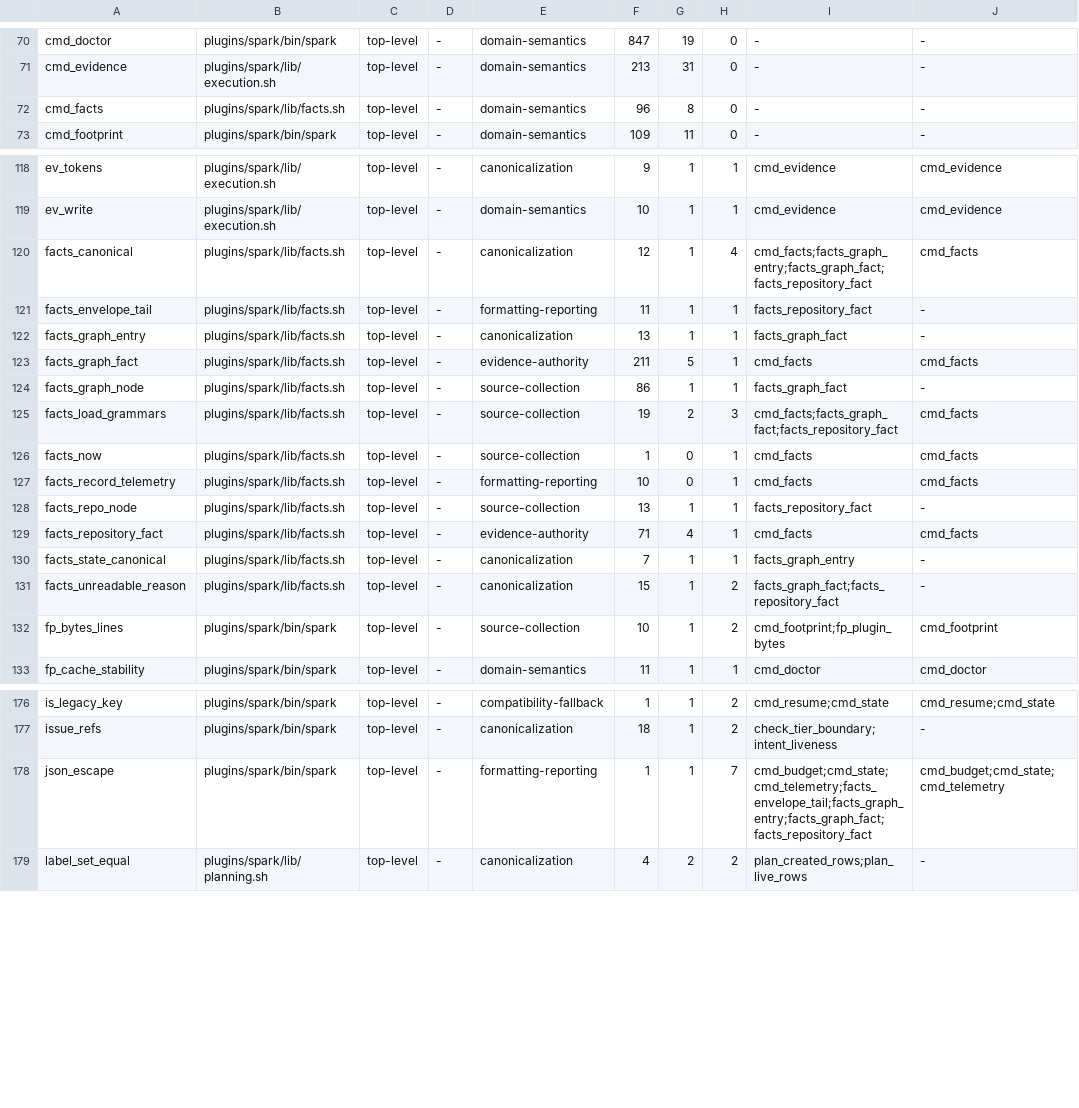
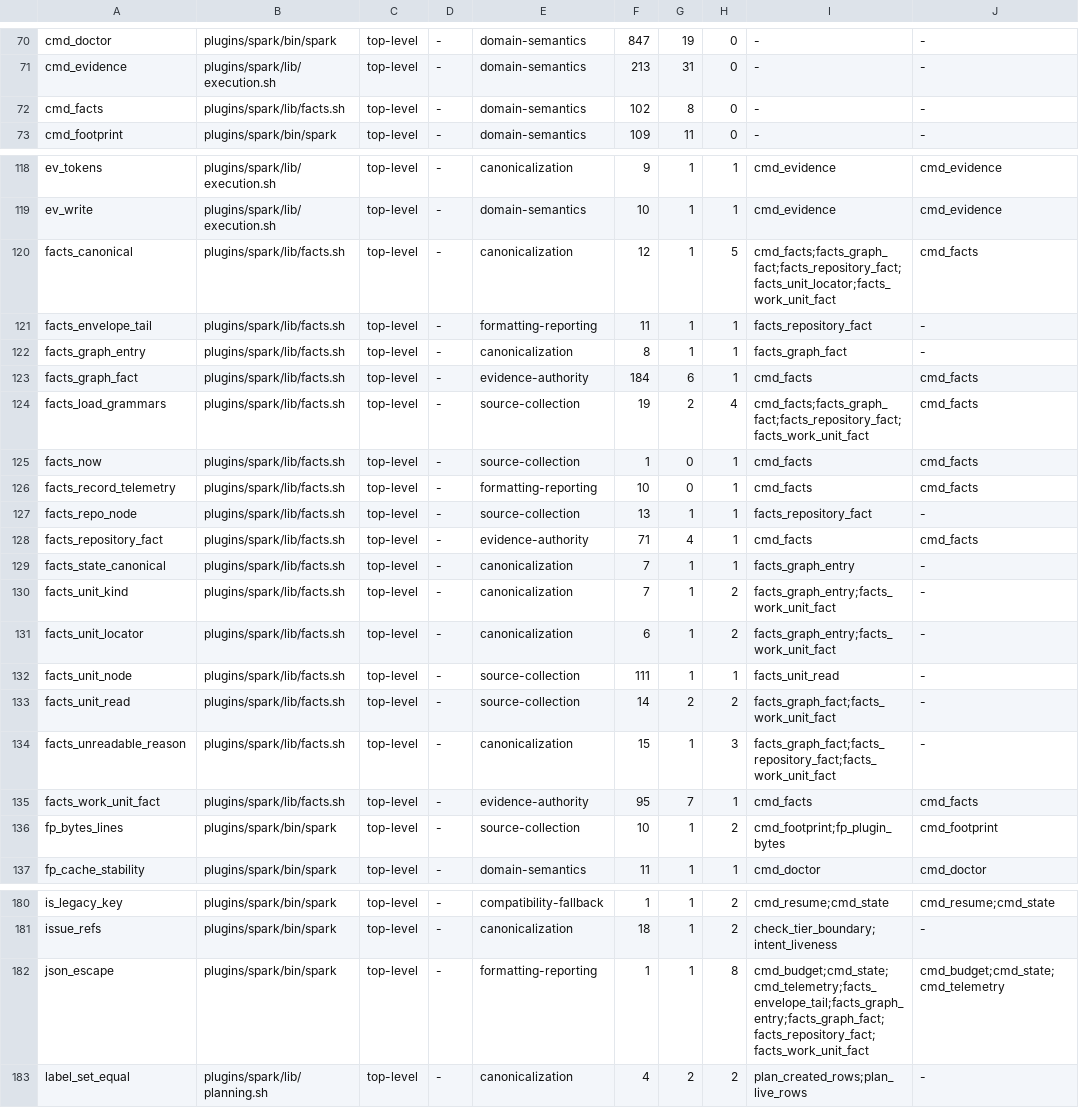
Before and after one commit to jwogrady/spark, a TSV file: docs/research/v0.23-cleanup/743-responsibilities.tsv, drawn as a sheet; only a part is shown, gaps mark what is left out.

Commit message:
docs: re-observe the runtime and evidence maps after packet 3
The responsibility map is generated, never hand-edited, so the five new
functions are classified in the generator's tables and both maps are the
tool's output: 266 functions and 10,694 body lines against 249 and 10,034,
with `facts.sh` at 17 functions. The removed graph reader is dropped from the
source-collection list rather than left naming a function that no longer
exists.

Every figure in the runtime-surface manifest is re-derived from those maps
rather than adjusted by hand — the per-responsibility counts, the per-file
rows, the parse-line heuristic, and the added-definition list, which is now
19 names.

`json_escape` gains an eighth consumer, so the assertion that pins its
consumer count says eight. The number is incidental; what it guards is that
every consumer routes through the one canonical escaper, which this one does.

The evidence index and its separation manifest are re-observed for the four
files whose bytes and lines actually changed. Nothing else is touched: the
index is evidence about the tree, so a figure nobody measured does not belong
in it.

Refs #733

Spark-Governed-By: v0.22.0

```diff
--- a/docs/research/v0.23-cleanup/743-responsibilities.tsv
+++ b/docs/research/v0.23-cleanup/743-responsibilities.tsv
@@ -71,3 +71,3 @@ cmd_doctor	plugins/spark/bin/spark	top-level	-	domain-semantics	847	19	0	-	-
 cmd_evidence	plugins/spark/lib/execution.sh	top-level	-	domain-semantics	213	31	0	-	-
-cmd_facts	plugins/spark/lib/facts.sh	top-level	-	domain-semantics	96	8	0	-	-
+cmd_facts	plugins/spark/lib/facts.sh	top-level	-	domain-semantics	102	8	0	-	-
 cmd_footprint	plugins/spark/bin/spark	top-level	-	domain-semantics	109	11	0	-	-
@@ -119,8 +119,7 @@ ev_tokens	plugins/spark/lib/execution.sh	top-level	-	canonicalization	9	1	1	cmd_
 ev_write	plugins/spark/lib/execution.sh	top-level	-	domain-semantics	10	1	1	cmd_evidence	cmd_evidence
-facts_canonical	plugins/spark/lib/facts.sh	top-level	-	canonicalization	12	1	4	cmd_facts;facts_graph_entry;facts_graph_fact;facts_repository_fact	cmd_facts
+facts_canonical	plugins/spark/lib/facts.sh	top-level	-	canonicalization	12	1	5	cmd_facts;facts_graph_fact;facts_repository_fact;facts_unit_locator;facts_work_unit_fact	cmd_facts
 facts_envelope_tail	plugins/spark/lib/facts.sh	top-level	-	formatting-reporting	11	1	1	facts_repository_fact	-
-facts_graph_entry	plugins/spark/lib/facts.sh	top-level	-	canonicalization	13	1	1	facts_graph_fact	-
-facts_graph_fact	plugins/spark/lib/facts.sh	top-level	-	evidence-authority	211	5	1	cmd_facts	cmd_facts
-facts_graph_node	plugins/spark/lib/facts.sh	top-level	-	source-collection	86	1	1	facts_graph_fact	-
-facts_load_grammars	plugins/spark/lib/facts.sh	top-level	-	source-collection	19	2	3	cmd_facts;facts_graph_fact;facts_repository_fact	cmd_facts
+facts_graph_entry	plugins/spark/lib/facts.sh	top-level	-	canonicalization	8	1	1	facts_graph_fact	-
+facts_graph_fact	plugins/spark/lib/facts.sh	top-level	-	evidence-authority	184	6	1	cmd_facts	cmd_facts
+facts_load_grammars	plugins/spark/lib/facts.sh	top-level	-	source-collection	19	2	4	cmd_facts;facts_graph_fact;facts_repository_fact;facts_work_unit_fact	cmd_facts
 facts_now	plugins/spark/lib/facts.sh	top-level	-	source-collection	1	0	1	cmd_facts	cmd_facts
@@ -130,3 +129,8 @@ facts_repository_fact	plugins/spark/lib/facts.sh	top-level	-	evidence-authority
 facts_state_canonical	plugins/spark/lib/facts.sh	top-level	-	canonicalization	7	1	1	facts_graph_entry	-
-facts_unreadable_reason	plugins/spark/lib/facts.sh	top-level	-	canonicalization	15	1	2	facts_graph_fact;facts_repository_fact	-
+facts_unit_kind	plugins/spark/lib/facts.sh	top-level	-	canonicalization	7	1	2	facts_graph_entry;facts_work_unit_fact	-
+facts_unit_locator	plugins/spark/lib/facts.sh	top-level	-	canonicalization	6	1	2	facts_graph_entry;facts_work_unit_fact	-
+facts_unit_node	plugins/spark/lib/facts.sh	top-level	-	source-collection	111	1	1	facts_unit_read	-
+facts_unit_read	plugins/spark/lib/facts.sh	top-level	-	source-collection	14	2	2	facts_graph_fact;facts_work_unit_fact	-
+facts_unreadable_reason	plugins/spark/lib/facts.sh	top-level	-	canonicalization	15	1	3	facts_graph_fact;facts_repository_fact;facts_work_unit_fact	-
+facts_work_unit_fact	plugins/spark/lib/facts.sh	top-level	-	evidence-authority	95	7	1	cmd_facts	cmd_facts
 fp_bytes_lines	plugins/spark/bin/spark	top-level	-	source-collection	10	1	2	cmd_footprint;fp_plugin_bytes	cmd_footprint
@@ -177,3 +181,3 @@ is_legacy_key	plugins/spark/bin/spark	top-level	-	compatibility-fallback	1	1	2	c
 issue_refs	plugins/spark/bin/spark	top-level	-	canonicalization	18	1	2	check_tier_boundary;intent_liveness	-
-json_escape	plugins/spark/bin/spark	top-level	-	formatting-reporting	1	1	7	cmd_budget;cmd_state;cmd_telemetry;facts_envelope_tail;facts_graph_entry;facts_graph_fact;facts_repository_fact	cmd_budget;cmd_state;cmd_telemetry
+json_escape	plugins/spark/bin/spark	top-level	-	formatting-reporting	1	1	8	cmd_budget;cmd_state;cmd_telemetry;facts_envelope_tail;facts_graph_entry;facts_graph_fact;facts_repository_fact;facts_work_unit_fact	cmd_budget;cmd_state;cmd_telemetry
 label_set_equal	plugins/spark/lib/planning.sh	top-level	-	canonicalization	4	2	2	plan_created_rows;plan_live_rows	-
```
Also changed, not shown: docs/ops/evidence-index.tsv, 4 other files.
